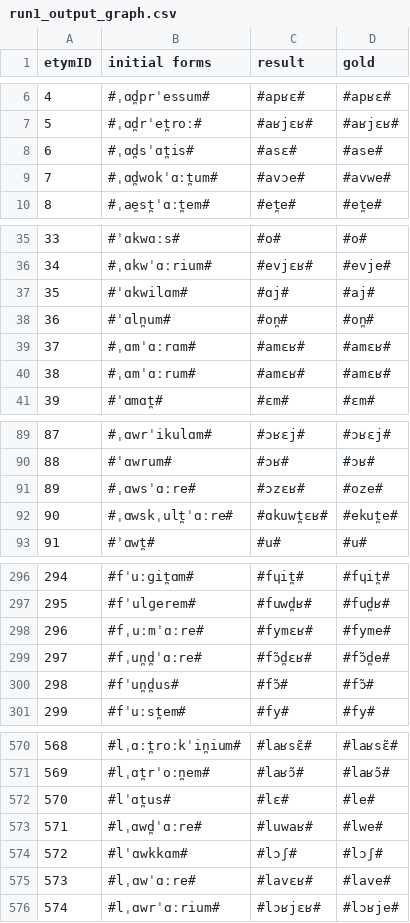
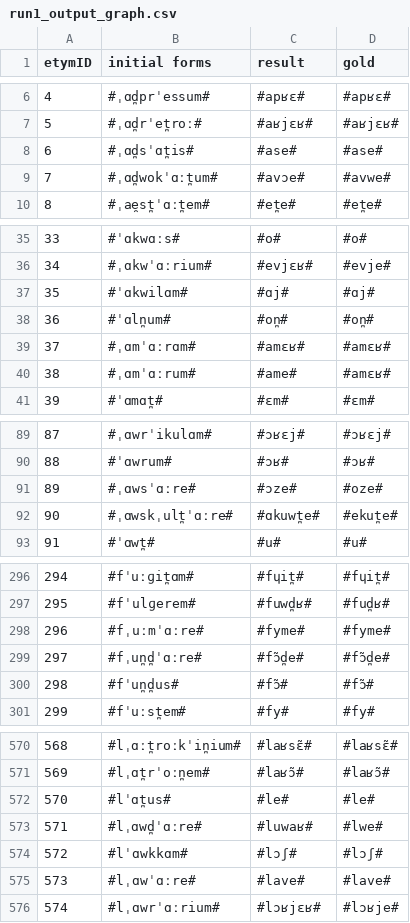
Before and after one commit to clmarr/DiaSim, a CSV file: run1_output_graph.csv, drawn as a sheet; only a part is shown, gaps mark what is left out; the diff covers the shown part only.

```diff
--- a/run1_output_graph.csv
+++ b/run1_output_graph.csv
@@ -7,3 +7,3 @@ etymID,initial forms,result, gold
 5,#ˌɑd̪rˈet̪roː#,#aʁjɛʁ#,#aʁjɛʁ#
-6,#ˌɑd̪sˈɑt̪is#,#asɛ#,#ase#
+6,#ˌɑd̪sˈɑt̪is#,#ase#,#ase#
 7,#ˌɑd̪wokˈɑːt̪um#,#avɔe#,#avwe#
@@ -36,6 +36,6 @@ etymID,initial forms,result, gold
 34,#ˌɑkwˈɑːrium#,#evjɛʁ#,#evje#
-35,#ˈɑkwilɑm#,#ɑj#,#aj#
+35,#ˈɑkwilɑm#,#ɑj#,#ɑj#
 36,#ˈɑln̪um#,#on̪#,#on̪#
 37,#ˌɑmˈɑːrɑm#,#amɛʁ#,#amɛʁ#
-38,#ˌɑmˈɑːrum#,#amɛʁ#,#amɛʁ#
+38,#ˌɑmˈɑːrum#,#ame#,#amɛʁ#
 39,#ˈɑmɑt̪#,#ɛm#,#ɛm#
@@ -90,4 +90,4 @@ etymID,initial forms,result, gold
 88,#ˈɑwrum#,#ɔʁ#,#ɔʁ#
-89,#ˌɑwsˈɑːre#,#ɔzɛʁ#,#oze#
-90,#ˌɑwskˌult̪ˈɑːre#,#ɑkuwt̪ɛʁ#,#ekut̪e#
+89,#ˌɑwsˈɑːre#,#ɔze#,#oze#
+90,#ˌɑwskˌult̪ˈɑːre#,#ɑkuwt̪e#,#ekut̪e#
 91,#ˈɑwt̪#,#u#,#u#
@@ -297,4 +297,4 @@ etymID,initial forms,result, gold
 295,#fˈulɡerem#,#fuwd̪ʁ#,#fud̪ʁ#
-296,#fˌuːmˈɑːre#,#fymɛʁ#,#fyme#
-297,#fˌun̪d̪ˈɑːre#,#fɔ̃d̪ɛʁ#,#fɔ̃d̪e#
+296,#fˌuːmˈɑːre#,#fyme#,#fyme#
+297,#fˌun̪d̪ˈɑːre#,#fɔ̃d̪e#,#fɔ̃d̪e#
 298,#fˈun̪d̪us#,#fɔ̃#,#fɔ̃#
@@ -571,6 +571,6 @@ etymID,initial forms,result, gold
 569,#lˌɑt̪rˈoːn̪em#,#laʁɔ̃#,#laʁɔ̃#
-570,#lˈɑt̪us#,#lɛ#,#le#
+570,#lˈɑt̪us#,#le#,#le#
 571,#lˌɑwd̪ˈɑːre#,#luwaʁ#,#lwe#
 572,#lˈɑwkkɑm#,#lɔʃ#,#lɔʃ#
-573,#lˌɑwˈɑːre#,#lavɛʁ#,#lave#
+573,#lˌɑwˈɑːre#,#lave#,#lave#
 574,#lˌɑwrˈɑːrium#,#lɔʁjɛʁ#,#lɔʁje#
```
Also changed, not shown: 38 edited cells elsewhere in this file, 52 other files.
